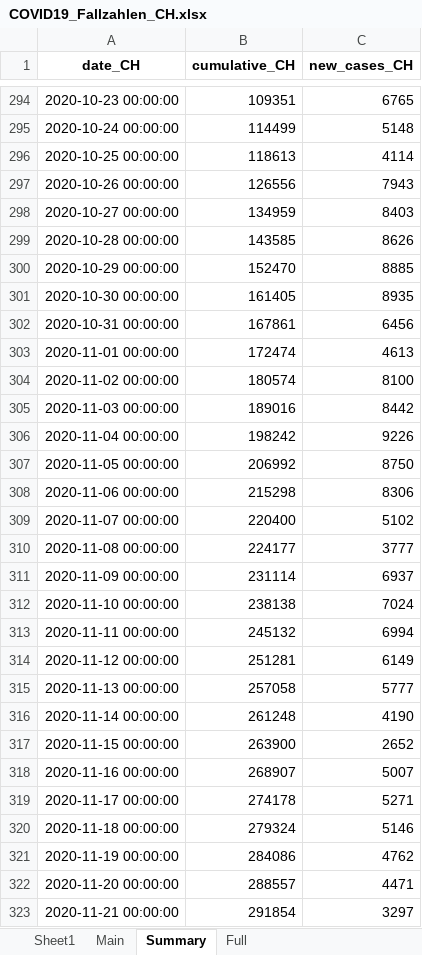
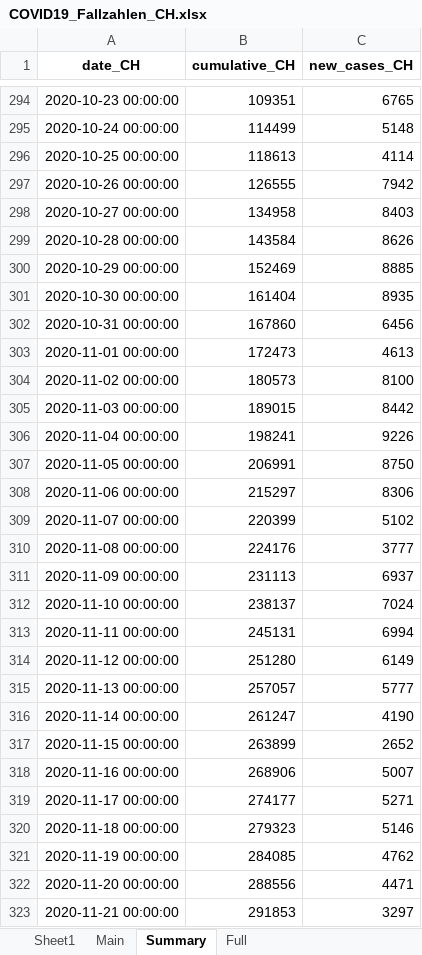
Before and after one commit to esolodko/p1_pub, an Excel workbook: xlsx_data/COVID19_Fallzahlen_CH.xlsx, sheet Summary, drawn as a sheet; only a part is shown, gaps mark what is left out; values as stored, in another font and other column widths than the file's, no borders; the diff covers the shown part only; the diff names each change by its address in the sheet, - before the commit and + after, or states it on an @@ line.

```diff
--- a/xlsx_data/COVID19_Fallzahlen_CH.xlsx (sheet Summary)
+++ b/xlsx_data/COVID19_Fallzahlen_CH.xlsx (sheet Summary)
-B297 (cumulative_CH): 126556
+B297 (cumulative_CH): 126555
-C297 (new_cases_CH): 7943
+C297 (new_cases_CH): 7942
-B298 (cumulative_CH): 134959
+B298 (cumulative_CH): 134958
-B299 (cumulative_CH): 143585
+B299 (cumulative_CH): 143584
-B300 (cumulative_CH): 152470
+B300 (cumulative_CH): 152469
-B301 (cumulative_CH): 161405
+B301 (cumulative_CH): 161404
-B302 (cumulative_CH): 167861
+B302 (cumulative_CH): 167860
-B303 (cumulative_CH): 172474
+B303 (cumulative_CH): 172473
-B304 (cumulative_CH): 180574
+B304 (cumulative_CH): 180573
-B305 (cumulative_CH): 189016
+B305 (cumulative_CH): 189015
-B306 (cumulative_CH): 198242
+B306 (cumulative_CH): 198241
-B307 (cumulative_CH): 206992
+B307 (cumulative_CH): 206991
-B308 (cumulative_CH): 215298
+B308 (cumulative_CH): 215297
-B309 (cumulative_CH): 220400
+B309 (cumulative_CH): 220399
-B310 (cumulative_CH): 224177
+B310 (cumulative_CH): 224176
-B311 (cumulative_CH): 231114
+B311 (cumulative_CH): 231113
-B312 (cumulative_CH): 238138
+B312 (cumulative_CH): 238137
-B313 (cumulative_CH): 245132
+B313 (cumulative_CH): 245131
-B314 (cumulative_CH): 251281
+B314 (cumulative_CH): 251280
-B315 (cumulative_CH): 257058
+B315 (cumulative_CH): 257057
-B316 (cumulative_CH): 261248
+B316 (cumulative_CH): 261247
-B317 (cumulative_CH): 263900
+B317 (cumulative_CH): 263899
-B318 (cumulative_CH): 268907
+B318 (cumulative_CH): 268906
-B319 (cumulative_CH): 274178
+B319 (cumulative_CH): 274177
-B320 (cumulative_CH): 279324
+B320 (cumulative_CH): 279323
-B321 (cumulative_CH): 284086
+B321 (cumulative_CH): 284085
-B322 (cumulative_CH): 288557
+B322 (cumulative_CH): 288556
-B323 (cumulative_CH): 291854
+B323 (cumulative_CH): 291853
```
Also changed, not shown: 1 added row and 56 edited cells elsewhere in this sheet, sheet Main.
